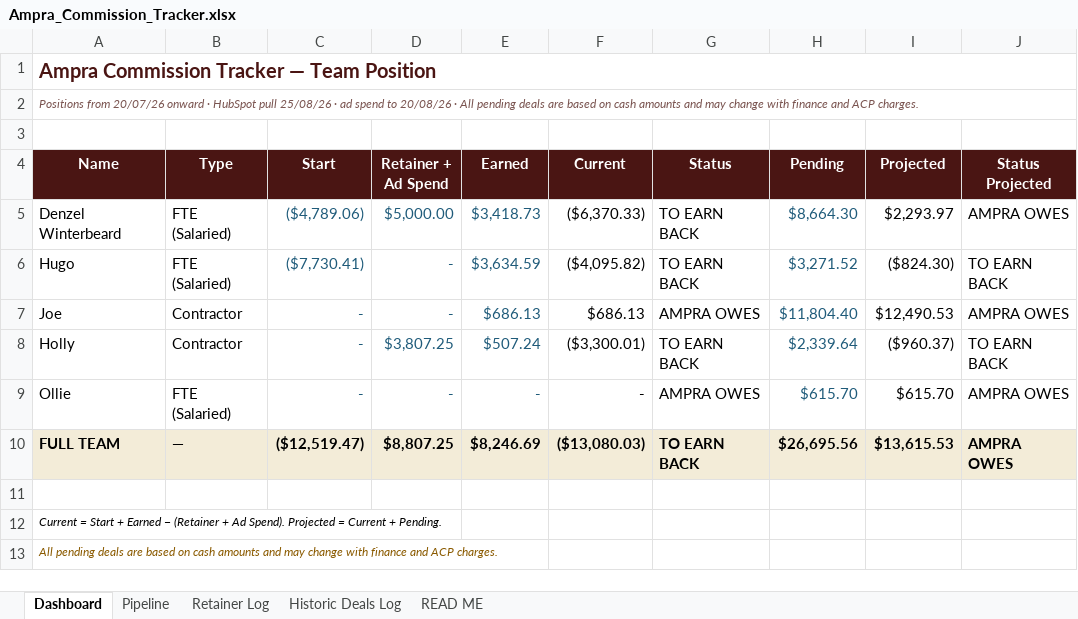
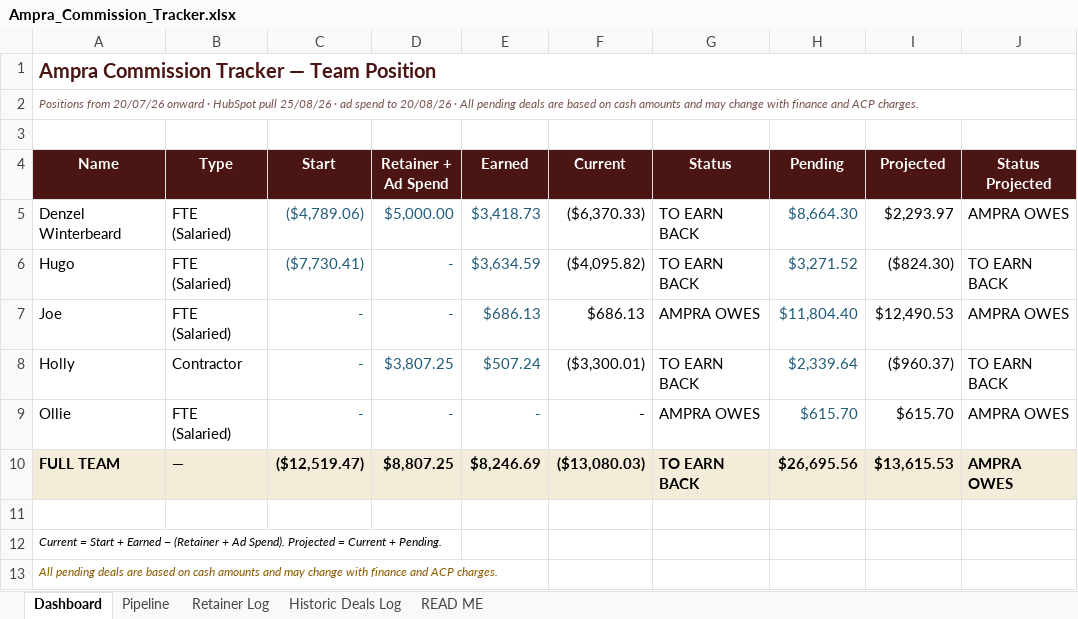
Before and after one commit to ollieleuthart/ssa-tracker, an Excel workbook: Ampra_Commission_Tracker.xlsx, sheet Dashboard, drawn as a sheet; values as stored, in another font and other column widths than the file's, no borders; conditional formats not drawn; the diff names each change by its address in the sheet, - before the commit and + after, or states it on an @@ line.

Commit message:
Joe set to FTE (Salaried) per the people table; Holly confirmed Contractor

```diff
--- a/Ampra_Commission_Tracker.xlsx (sheet Dashboard)
+++ b/Ampra_Commission_Tracker.xlsx (sheet Dashboard)
-B7 (Type): Contractor
+B7 (Type): FTE (Salaried)
```
